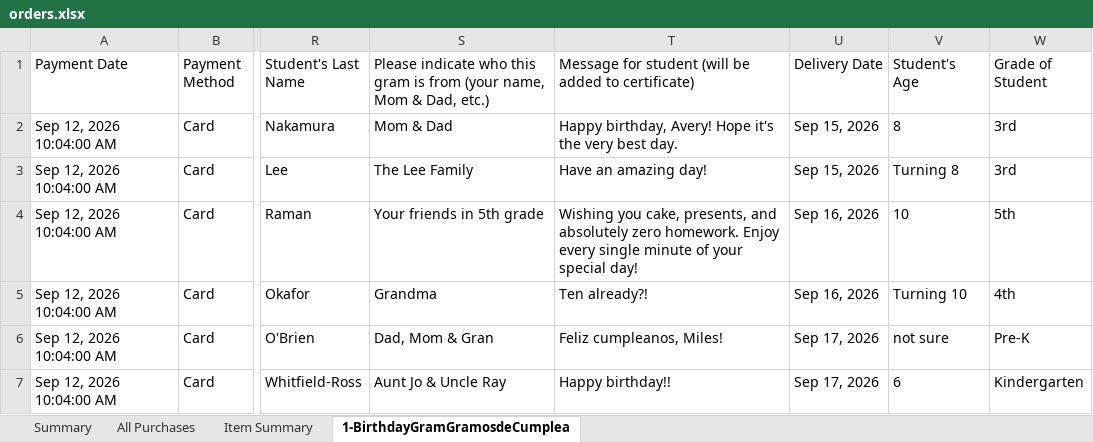
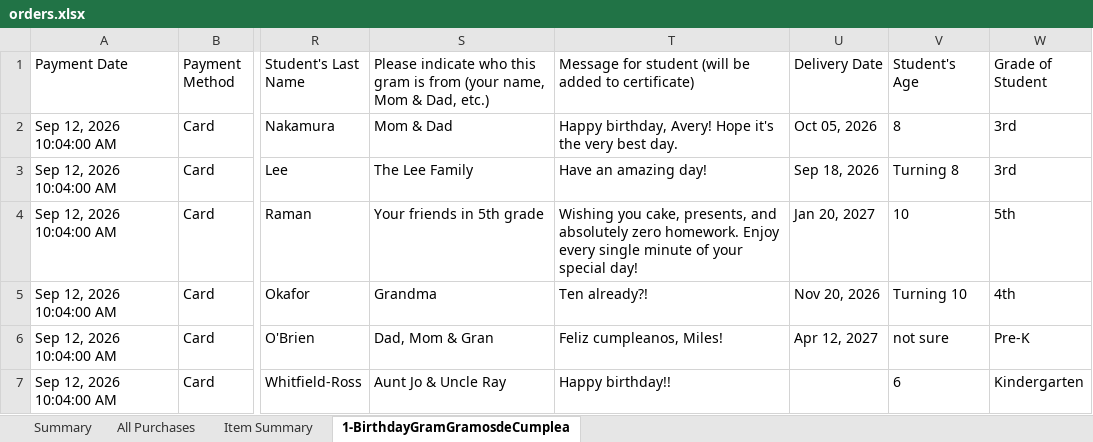
Before and after one commit to drowe5/pto-birthday-gram, an Excel workbook: sample/orders.xlsx, sheet 1-BirthdayGramGramosdeCumplea, drawn as a sheet; only a part is shown, gaps mark what is left out; values as stored, in another font and other column widths than the file's, no borders; the diff names each change by its address in the sheet, - before the commit and + after, or states it on an @@ line.

```diff
--- a/sample/orders.xlsx (sheet 1-BirthdayGramGramosdeCumplea)
+++ b/sample/orders.xlsx (sheet 1-BirthdayGramGramosdeCumplea)
-U2 (Delivery Date): Sep 15, 2026
+U2 (Delivery Date): Oct 05, 2026
-U3 (Delivery Date): Sep 15, 2026
+U3 (Delivery Date): Sep 18, 2026
-U4 (Delivery Date): Sep 16, 2026
+U4 (Delivery Date): Jan 20, 2027
-U5 (Delivery Date): Sep 16, 2026
+U5 (Delivery Date): Nov 20, 2026
-U6 (Delivery Date): Sep 17, 2026
+U6 (Delivery Date): Apr 12, 2027
-U7 (Delivery Date): Sep 17, 2026
+U7 (Delivery Date): (empty)
```
Also changed, not shown: 4 other files.
